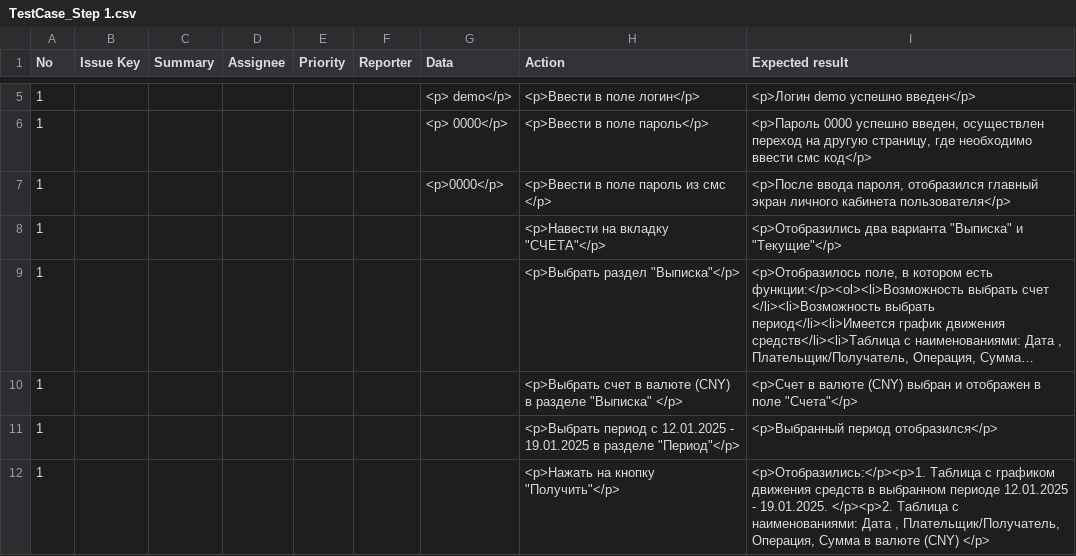
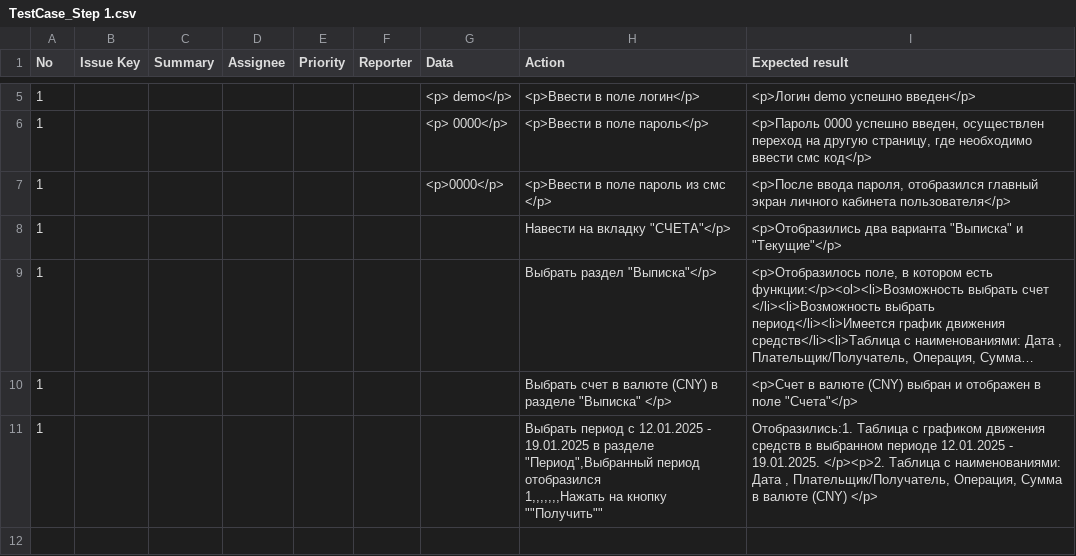
Before and after one commit to Mariavesna01/Final-Project_QA, a CSV file: Test-cases/TestCase_Step 1.csv, drawn as a sheet; only a part is shown, gaps mark what is left out; long unchanged cells end in …; removed rows and columns are numbered as before the commit, all else as after; ↵ is a line break in a cell; the diff names each change by its address in the sheet, - before the commit and + after, or states it on an @@ line.

Commit message:
Update TestCase_Step 1.csv

```diff
--- a/Test-cases/TestCase_Step 1.csv
+++ b/Test-cases/TestCase_Step 1.csv
-H8 (Action): <p>Навести на вкладку "СЧЕТА"</p>
+H8 (Action): Навести на вкладку "СЧЕТА"</p>
-H9 (Action): <p>Выбрать раздел "Выписка"</p>
+H9 (Action): Выбрать раздел "Выписка"</p>
-H10 (Action): <p>Выбрать счет в…
+H10 (Action): Выбрать счет в…
-row 11: 1 |  |  |  |  |  |  | <p>Выбрать период с 12.01.2025 - 19.01.2025 в разделе "Период"</p> | <p>Выбранный период отобразился</p>
-H11 (Action): <p>Нажать на кнопку "Получить"</p>
+H11 (Action): Выбрать период с 12.01.2025 - 19.01.2025 в разделе "Период",Выбранный период отобразился ↵ 1,,,,,,,Нажать на кнопку ""Получить""
-I11 (Expected result): <p>Отобразились:</p><p>1. Таблица с…
+I11 (Expected result): Отобразились:1. Таблица с…
```
